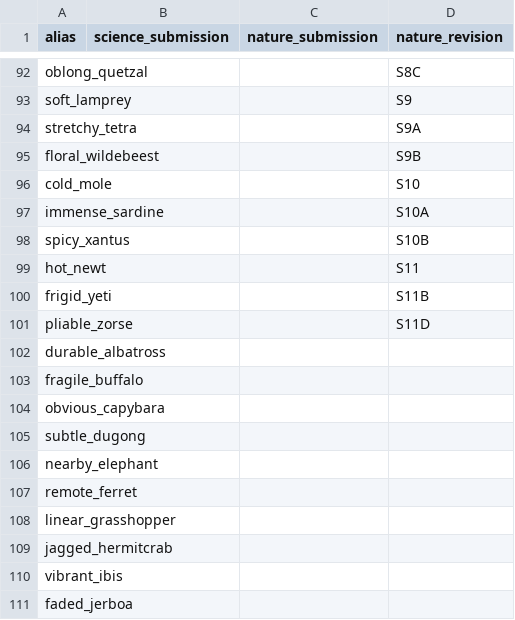
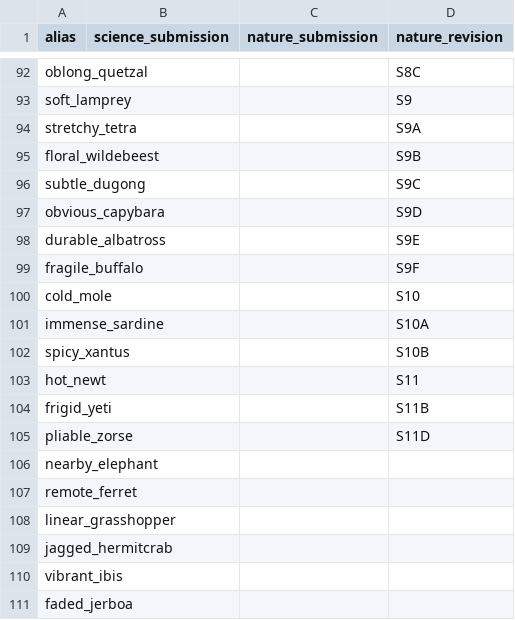
Before and after one commit to JohnGoertz/can-manuscript, a CSV file: figure_aliases.csv, drawn as a sheet; only a part is shown, gaps mark what is left out; removed rows and columns are numbered as before the commit, all else as after; the diff names each change by its address in the sheet, - before the commit and + after, or states it on an @@ line.

```diff
--- a/figure_aliases.csv
+++ b/figure_aliases.csv
+row 96: subtle_dugong |  |  | S9C
+row 97: obvious_capybara |  |  | S9D
+row 98: durable_albatross |  |  | S9E
+row 99: fragile_buffalo |  |  | S9F
-row 102: durable_albatross
-row 103: fragile_buffalo
-row 104: obvious_capybara
-row 105: subtle_dugong
```
Also changed, not shown: 26 other files.
